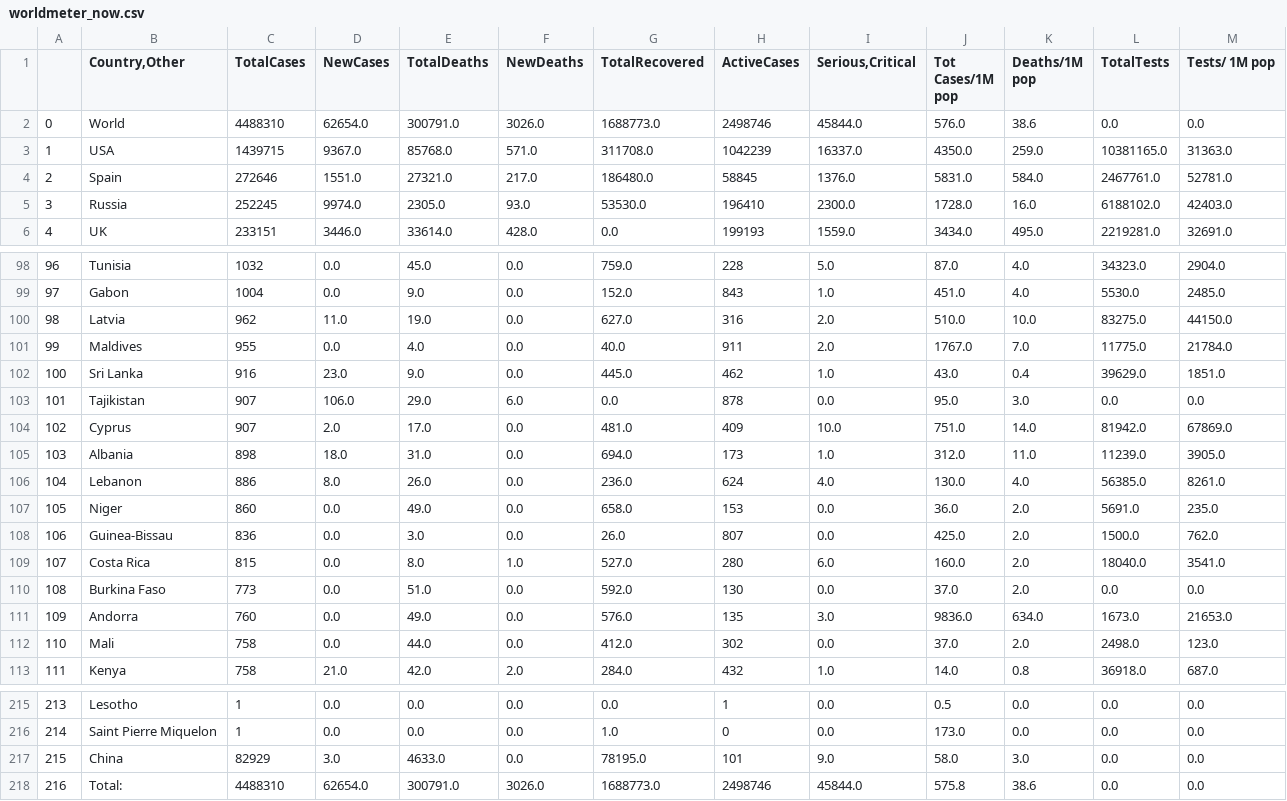
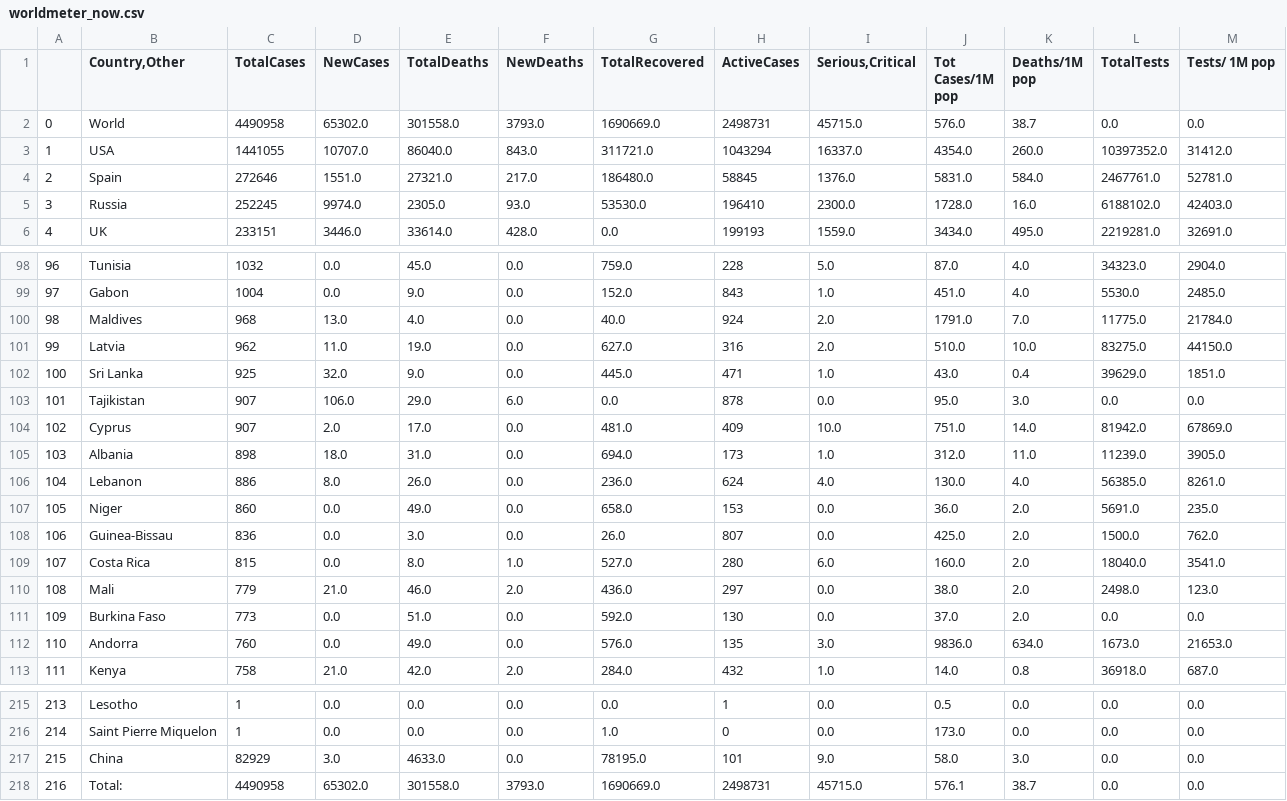
Before and after one commit to kevorkkeheian/DataScience, a CSV file: datasets/worldmeter_now.csv, drawn as a sheet; only a part is shown, gaps mark what is left out; the diff covers the shown part only.

```diff
--- a/datasets/worldmeter_now.csv
+++ b/datasets/worldmeter_now.csv
@@ -1,4 +1,4 @@
 ,"Country,Other",TotalCases,NewCases,TotalDeaths,NewDeaths,TotalRecovered,ActiveCases,"Serious,Critical",Tot Cases/1M pop,Deaths/1M pop,TotalTests,Tests/ 1M pop
-0,World,4488310,62654.0,300791.0,3026.0,1688773.0,2498746,45844.0,576.0,38.6,0.0,0.0
-1,USA,1439715,9367.0,85768.0,571.0,311708.0,1042239,16337.0,4350.0,259.0,10381165.0,31363.0
+0,World,4490958,65302.0,301558.0,3793.0,1690669.0,2498731,45715.0,576.0,38.7,0.0,0.0
+1,USA,1441055,10707.0,86040.0,843.0,311721.0,1043294,16337.0,4354.0,260.0,10397352.0,31412.0
 2,Spain,272646,1551.0,27321.0,217.0,186480.0,58845,1376.0,5831.0,584.0,2467761.0,52781.0
@@ -99,5 +99,5 @@
 97,Gabon,1004,0.0,9.0,0.0,152.0,843,1.0,451.0,4.0,5530.0,2485.0
-98,Latvia,962,11.0,19.0,0.0,627.0,316,2.0,510.0,10.0,83275.0,44150.0
-99,Maldives,955,0.0,4.0,0.0,40.0,911,2.0,1767.0,7.0,11775.0,21784.0
-100,Sri Lanka,916,23.0,9.0,0.0,445.0,462,1.0,43.0,0.4,39629.0,1851.0
+98,Maldives,968,13.0,4.0,0.0,40.0,924,2.0,1791.0,7.0,11775.0,21784.0
+99,Latvia,962,11.0,19.0,0.0,627.0,316,2.0,510.0,10.0,83275.0,44150.0
+100,Sri Lanka,925,32.0,9.0,0.0,445.0,471,1.0,43.0,0.4,39629.0,1851.0
 101,Tajikistan,907,106.0,29.0,6.0,0.0,878,0.0,95.0,3.0,0.0,0.0
@@ -109,5 +109,5 @@
 107,Costa Rica,815,0.0,8.0,1.0,527.0,280,6.0,160.0,2.0,18040.0,3541.0
-108,Burkina Faso,773,0.0,51.0,0.0,592.0,130,0.0,37.0,2.0,0.0,0.0
-109,Andorra,760,0.0,49.0,0.0,576.0,135,3.0,9836.0,634.0,1673.0,21653.0
-110,Mali,758,0.0,44.0,0.0,412.0,302,0.0,37.0,2.0,2498.0,123.0
+108,Mali,779,21.0,46.0,2.0,436.0,297,0.0,38.0,2.0,2498.0,123.0
+109,Burkina Faso,773,0.0,51.0,0.0,592.0,130,0.0,37.0,2.0,0.0,0.0
+110,Andorra,760,0.0,49.0,0.0,576.0,135,3.0,9836.0,634.0,1673.0,21653.0
 111,Kenya,758,21.0,42.0,2.0,284.0,432,1.0,14.0,0.8,36918.0,687.0
@@ -217,2 +217,2 @@
 215,China,82929,3.0,4633.0,0.0,78195.0,101,9.0,58.0,3.0,0.0,0.0
-216,Total:,4488310,62654.0,300791.0,3026.0,1688773.0,2498746,45844.0,575.8,38.6,0.0,0.0
+216,Total:,4490958,65302.0,301558.0,3793.0,1690669.0,2498731,45715.0,576.1,38.7,0.0,0.0
```
Also changed, not shown: 51 edited cells elsewhere in this file.
